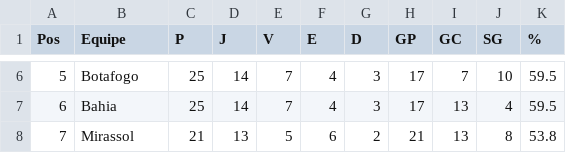
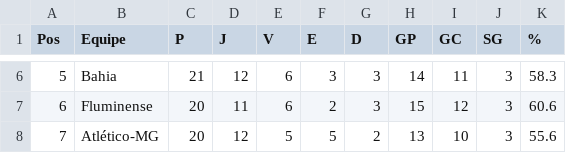
Before and after one commit to tlvzz/BR2025, a CSV file: dados/classificacao.csv, drawn as a sheet; only a part is shown, gaps mark what is left out; the diff covers the shown part only.

```diff
--- a/dados/classificacao.csv
+++ b/dados/classificacao.csv
@@ -6,3 +6,3 @@ Pos,Equipe,P,J,V,E,D,GP,GC,SG,%
-5,Botafogo,25,14,7,4,3,17,7,10,59.5
-6,Bahia,25,14,7,4,3,17,13,4,59.5
-7,Mirassol,21,13,5,6,2,21,13,8,53.8
+5,Bahia,21,12,6,3,3,14,11,3,58.3
+6,Fluminense,20,11,6,2,3,15,12,3,60.6
+7,Atlético-MG,20,12,5,5,2,13,10,3,55.6
```
Also changed, not shown: 143 edited cells elsewhere in this file.
